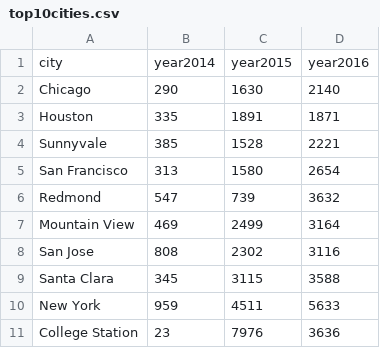
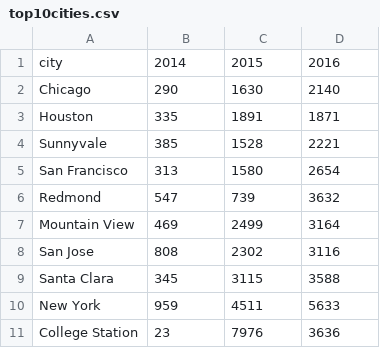
Before and after one commit to ankush-singhal/CS498FinalTermProject-PERMAnalysis, a CSV file: data/top10cities.csv, drawn as a sheet.

Commit message:
updated key names

```diff
--- a/data/top10cities.csv
+++ b/data/top10cities.csv
@@ -1,2 +1,2 @@
-city,year2014,year2015,year2016
+city,2014,2015,2016
 Chicago,290,1630,2140
```
